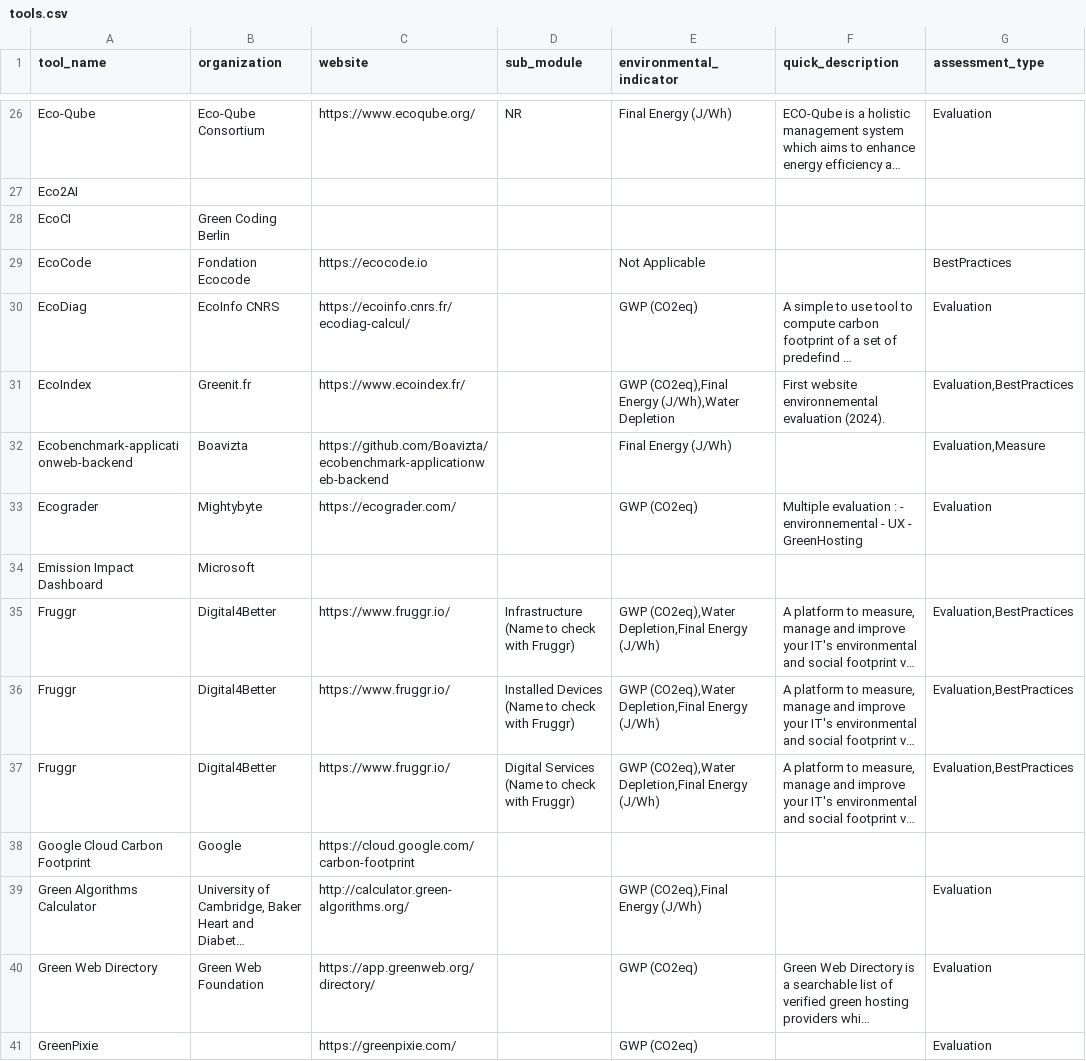
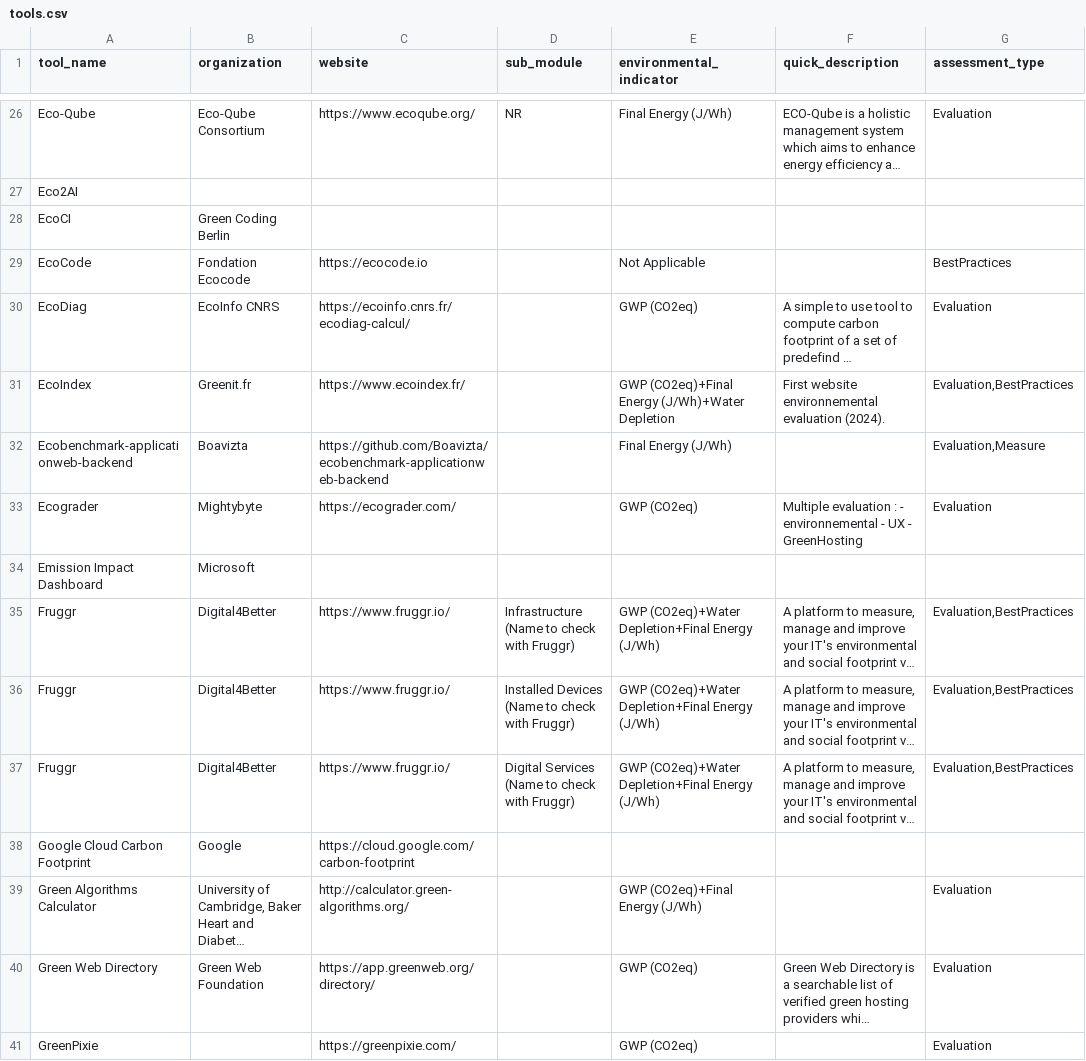
Before and after one commit to olebrussels/boavizta-ict-sust-tools-fork, a CSV file: ictst/data/tools.csv, drawn as a sheet; only a part is shown, gaps mark what is left out; long unchanged cells end in …; the diff covers the shown part only; the diff names each change by its address in the sheet, - before the commit and + after, or states it on an @@ line.

Commit message:
data: use the + char to separate multiple environmental_indicator

```diff
--- a/ictst/data/tools.csv
+++ b/ictst/data/tools.csv
-E31 (environmental_indicator): GWP (CO2eq),Final Energy (J/Wh),Water Depletion
+E31 (environmental_indicator): GWP (CO2eq)+Final Energy (J/Wh)+Water Depletion
-E35:E37 (environmental_indicator): GWP (CO2eq),Water Depletion,Final Energy (J/Wh)
+E35:E37 (environmental_indicator): GWP (CO2eq)+Water Depletion+Final Energy (J/Wh)
-E39 (environmental_indicator): GWP (CO2eq),Final Energy (J/Wh)
+E39 (environmental_indicator): GWP (CO2eq)+Final Energy (J/Wh)
```
Also changed, not shown: 14 edited cells elsewhere in this file.
